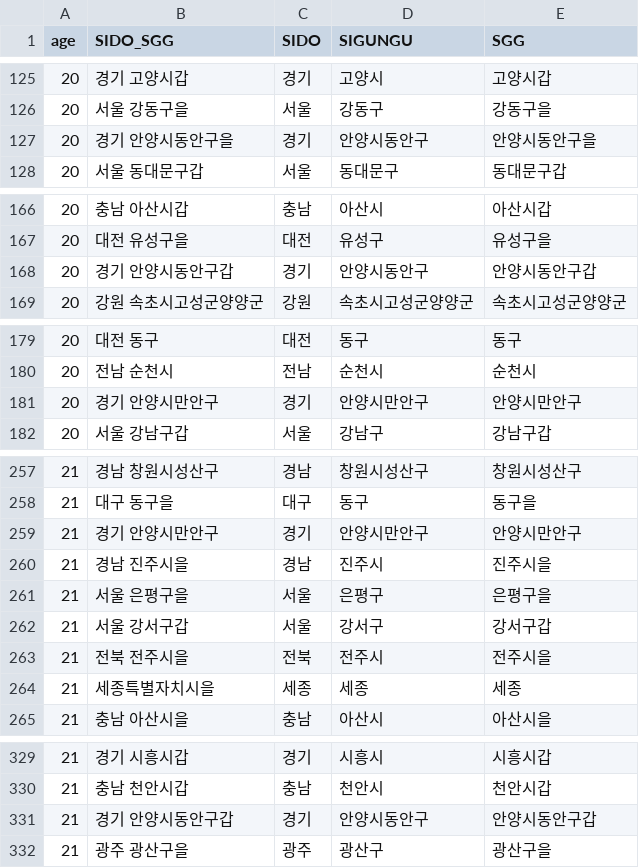
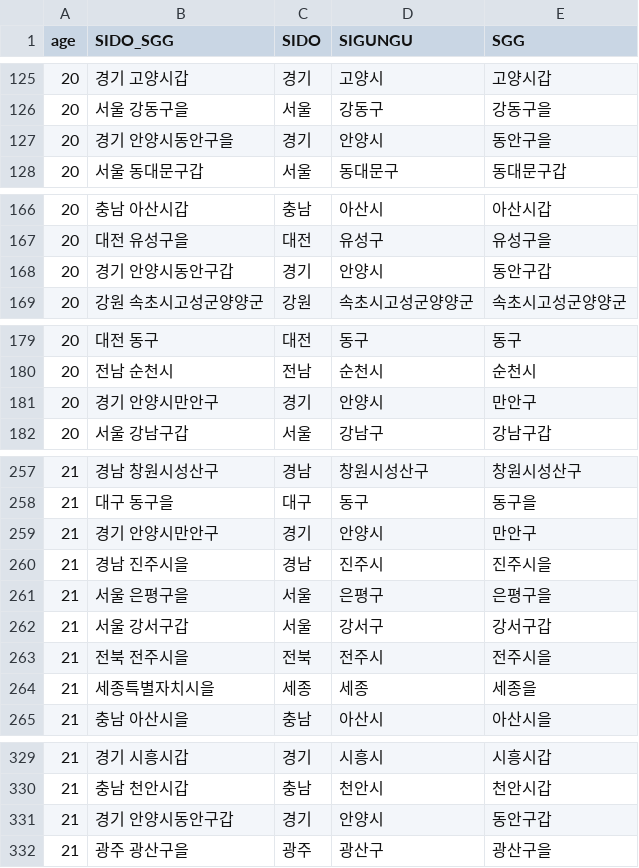
Before and after one commit to Billvote/Django_lawRadar, a CSV file: geovote/data/district.csv, drawn as a sheet; only a part is shown, gaps mark what is left out; the diff covers the shown part only.

```diff
--- a/geovote/data/district.csv
+++ b/geovote/data/district.csv
@@ -126,3 +126,3 @@
 20,서울 강동구을,서울,강동구,강동구을
-20,경기 안양시동안구을,경기,안양시동안구,안양시동안구을
+20,경기 안양시동안구을,경기,안양시,동안구을
 20,서울 동대문구갑,서울,동대문구,동대문구갑
@@ -167,3 +167,3 @@
 20,대전 유성구을,대전,유성구,유성구을
-20,경기 안양시동안구갑,경기,안양시동안구,안양시동안구갑
+20,경기 안양시동안구갑,경기,안양시,동안구갑
 20,강원 속초시고성군양양군,강원,속초시고성군양양군,속초시고성군양양군
@@ -180,3 +180,3 @@
 20,전남 순천시,전남,순천시,순천시
-20,경기 안양시만안구,경기,안양시만안구,안양시만안구
+20,경기 안양시만안구,경기,안양시,만안구
 20,서울 강남구갑,서울,강남구,강남구갑
@@ -258,3 +258,3 @@
 21,대구 동구을,대구,동구,동구을
-21,경기 안양시만안구,경기,안양시만안구,안양시만안구
+21,경기 안양시만안구,경기,안양시,만안구
 21,경남 진주시을,경남,진주시,진주시을
@@ -263,3 +263,3 @@
 21,전북 전주시을,전북,전주시,전주시을
-21,세종특별자치시을,세종,세종,세종
+21,세종특별자치시을,세종,세종,세종을
 21,충남 아산시을,충남,아산시,아산시을
@@ -330,3 +330,3 @@
 21,충남 천안시갑,충남,천안시,천안시갑
-21,경기 안양시동안구갑,경기,안양시동안구,안양시동안구갑
+21,경기 안양시동안구갑,경기,안양시,동안구갑
 21,광주 광산구을,광주,광산구,광산구을
```
Also changed, not shown: 8 edited cells elsewhere in this file, 9 other files.
